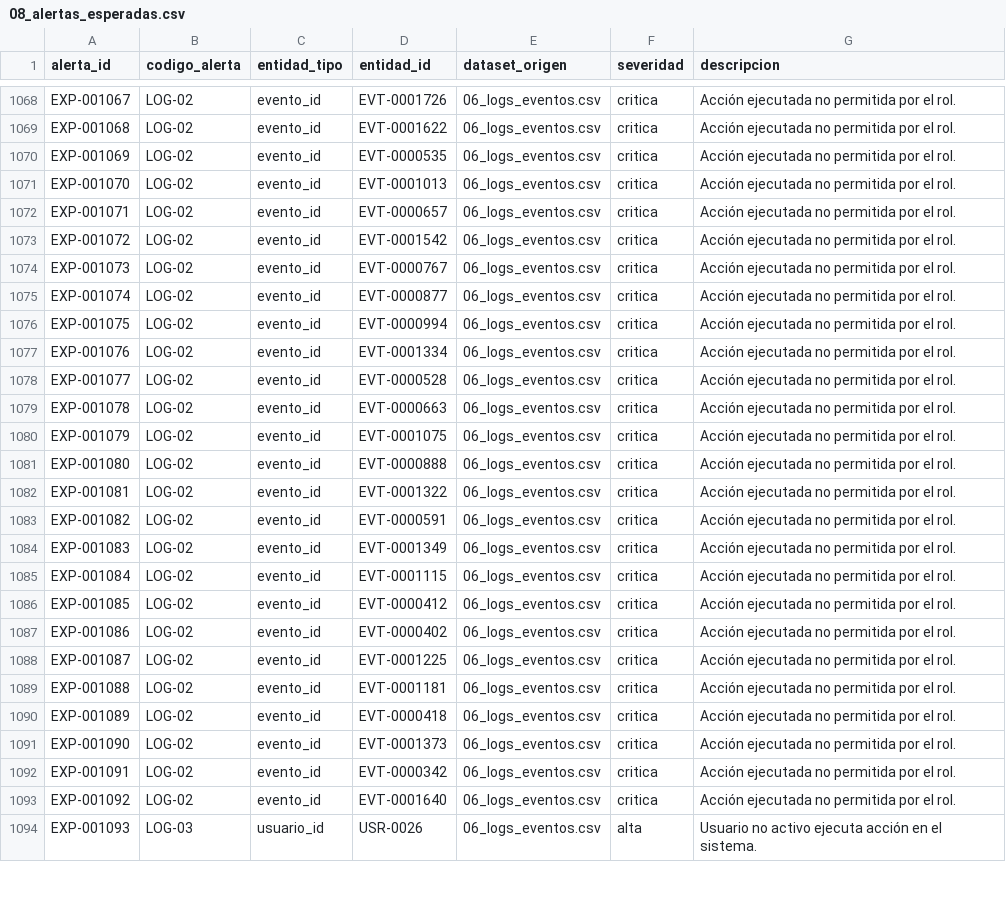
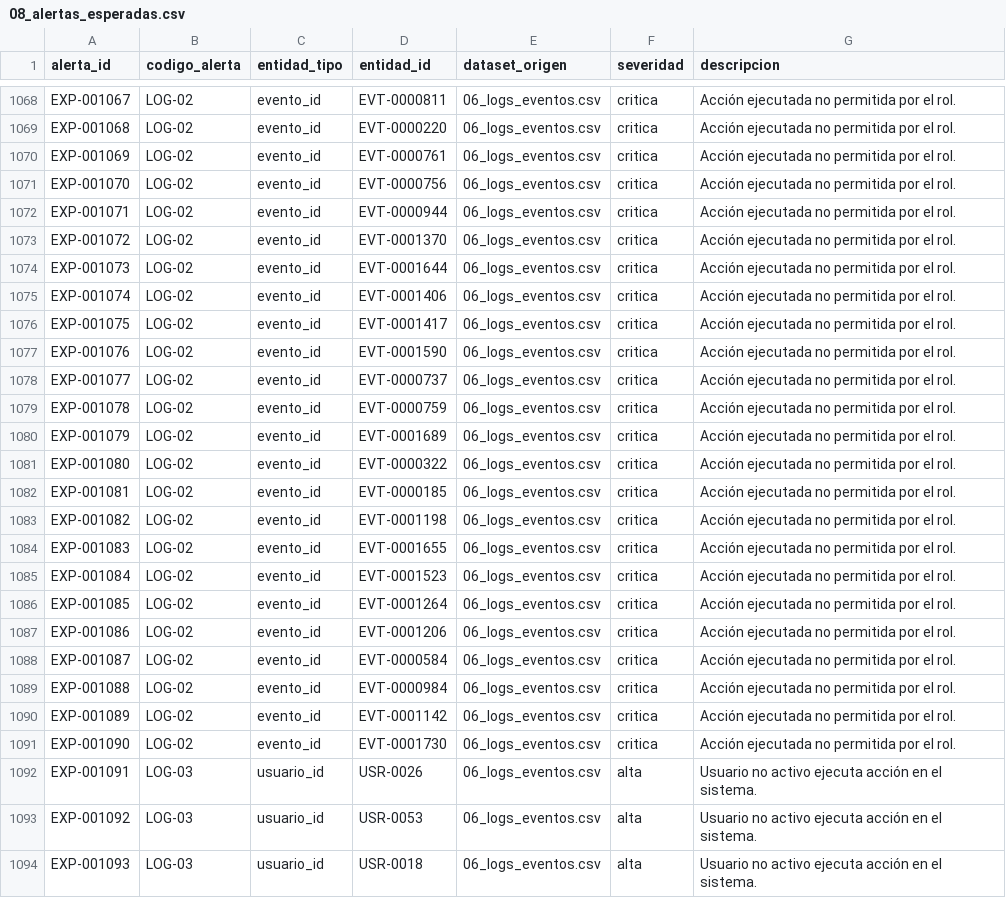
Before and after one commit to rojasluismanuel467-lab/CyberSeguridad-ProyectoFinal, a CSV file: data/synthetic/08_alertas_esperadas.csv, drawn as a sheet; only a part is shown, gaps mark what is left out; the diff covers the shown part only; the diff names each change by its address in the sheet, - before the commit and + after, or states it on an @@ line.

```diff
--- a/data/synthetic/08_alertas_esperadas.csv
+++ b/data/synthetic/08_alertas_esperadas.csv
-D1068 (entidad_id): EVT-0001726
+D1068 (entidad_id): EVT-0000811
-D1069 (entidad_id): EVT-0001622
+D1069 (entidad_id): EVT-0000220
-D1070 (entidad_id): EVT-0000535
+D1070 (entidad_id): EVT-0000761
-D1071 (entidad_id): EVT-0001013
+D1071 (entidad_id): EVT-0000756
-D1072 (entidad_id): EVT-0000657
+D1072 (entidad_id): EVT-0000944
-D1073 (entidad_id): EVT-0001542
+D1073 (entidad_id): EVT-0001370
-D1074 (entidad_id): EVT-0000767
+D1074 (entidad_id): EVT-0001644
-D1075 (entidad_id): EVT-0000877
+D1075 (entidad_id): EVT-0001406
-D1076 (entidad_id): EVT-0000994
+D1076 (entidad_id): EVT-0001417
-D1077 (entidad_id): EVT-0001334
+D1077 (entidad_id): EVT-0001590
-D1078 (entidad_id): EVT-0000528
+D1078 (entidad_id): EVT-0000737
-D1079 (entidad_id): EVT-0000663
+D1079 (entidad_id): EVT-0000759
-D1080 (entidad_id): EVT-0001075
+D1080 (entidad_id): EVT-0001689
-D1081 (entidad_id): EVT-0000888
+D1081 (entidad_id): EVT-0000322
-D1082 (entidad_id): EVT-0001322
+D1082 (entidad_id): EVT-0000185
-D1083 (entidad_id): EVT-0000591
+D1083 (entidad_id): EVT-0001198
-D1084 (entidad_id): EVT-0001349
+D1084 (entidad_id): EVT-0001655
-D1085 (entidad_id): EVT-0001115
+D1085 (entidad_id): EVT-0001523
-D1086 (entidad_id): EVT-0000412
+D1086 (entidad_id): EVT-0001264
-D1087 (entidad_id): EVT-0000402
+D1087 (entidad_id): EVT-0001206
-D1088 (entidad_id): EVT-0001225
+D1088 (entidad_id): EVT-0000584
-D1089 (entidad_id): EVT-0001181
+D1089 (entidad_id): EVT-0000984
-D1090 (entidad_id): EVT-0000418
+D1090 (entidad_id): EVT-0001142
-D1091 (entidad_id): EVT-0001373
+D1091 (entidad_id): EVT-0001730
-B1092:B1093 (codigo_alerta): LOG-02
+B1092:B1093 (codigo_alerta): LOG-03
-C1092:C1093 (entidad_tipo): evento_id
+C1092:C1093 (entidad_tipo): usuario_id
-D1092 (entidad_id): EVT-0000342
+D1092 (entidad_id): USR-0026
-F1092:F1093 (severidad): critica
+F1092:F1093 (severidad): alta
-G1092:G1093 (descripcion): Acción ejecutada no permitida por el rol.
+G1092:G1093 (descripcion): Usuario no activo ejecuta acción en el sistema.
-D1093 (entidad_id): EVT-0001640
+D1093 (entidad_id): USR-0053
-D1094 (entidad_id): USR-0026
+D1094 (entidad_id): USR-0018
```
Also changed, not shown: 2 removed rows and 141 edited cells elsewhere in this file, data/outputs/alertas_detectadas.csv, data/outputs/ranking_riesgo.csv, 7 other files.
